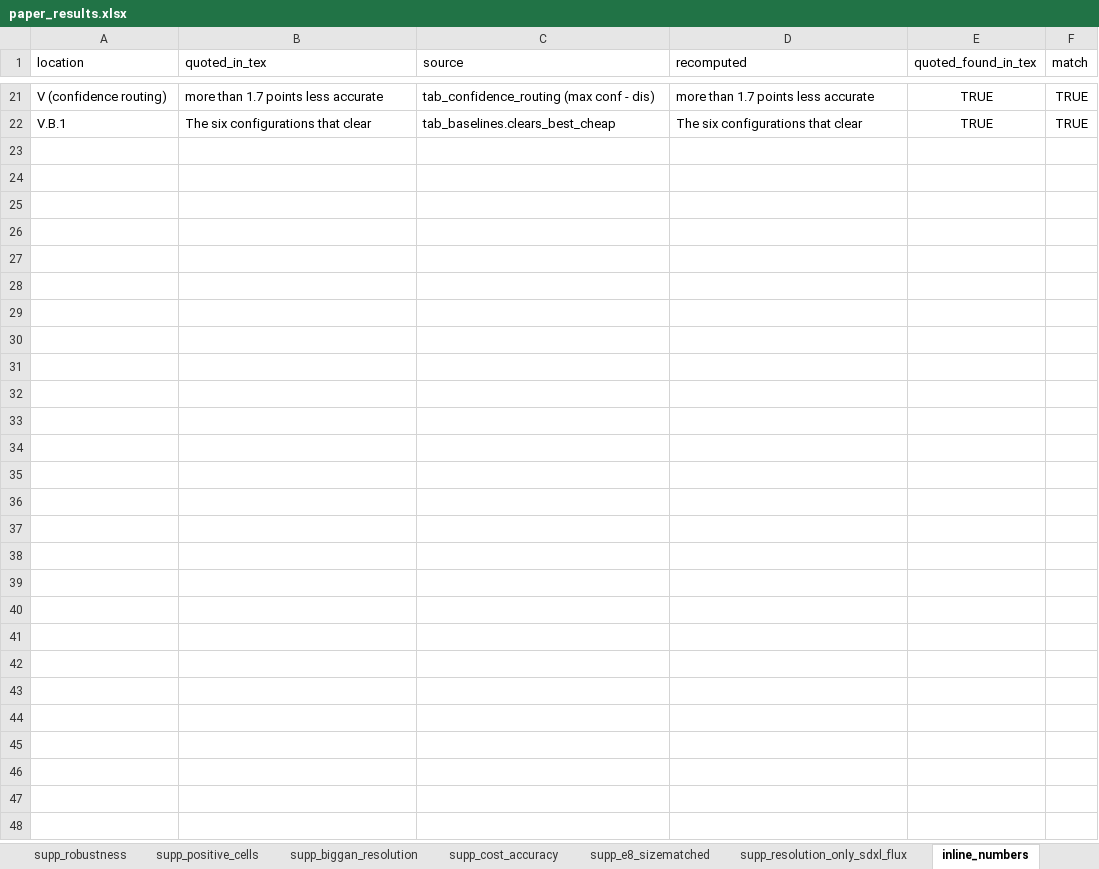
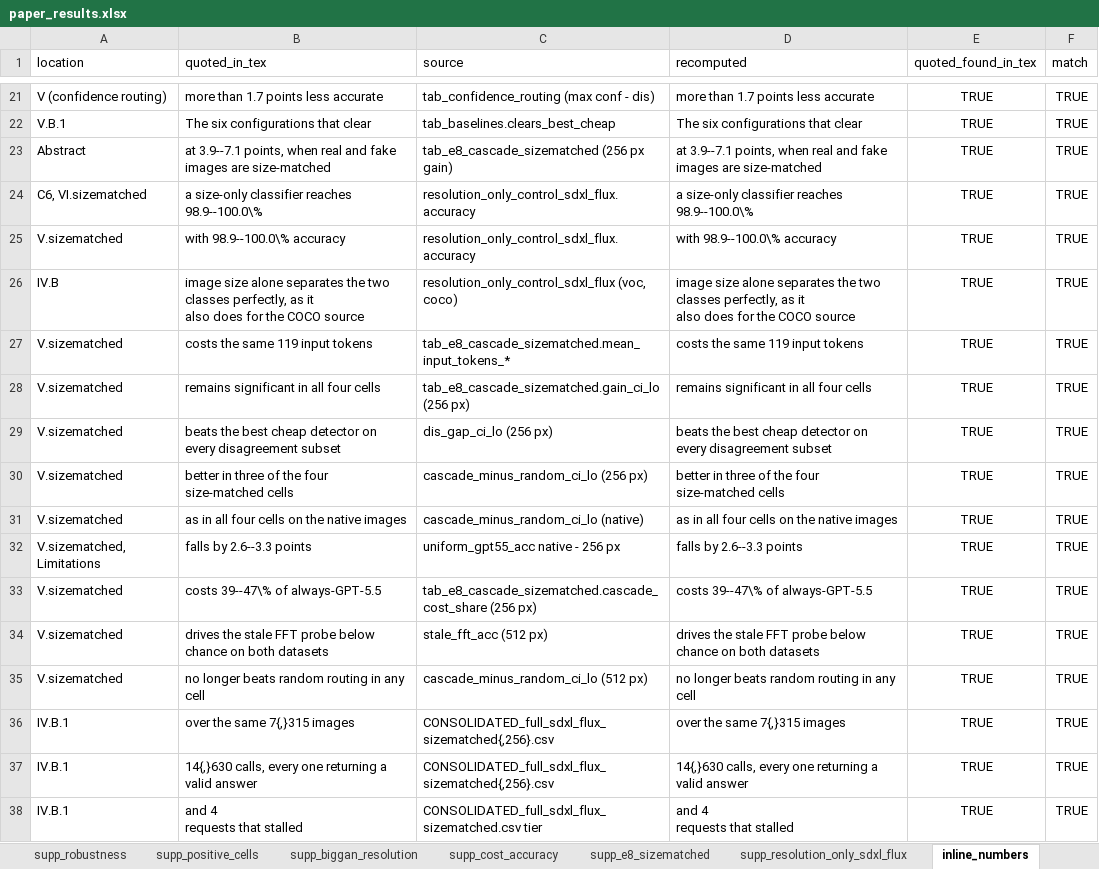
Before and after one commit to hundo8546/benchmarks_ai_research, an Excel workbook: paper_results/paper_results.xlsx, sheet inline_numbers, drawn as a sheet; only a part is shown, gaps mark what is left out; values as stored, in another font and other column widths than the file's, no borders; ↵ is a line break in a cell; the diff names each change by its address in the sheet, - before the commit and + after, or states it on an @@ line.

```diff
--- a/paper_results/paper_results.xlsx (sheet inline_numbers)
+++ b/paper_results/paper_results.xlsx (sheet inline_numbers)
+row 23: Abstract | at 3.9--7.1 points, when real and fake images are size-matched | tab_e8_cascade_sizematched (256 px gain) | at 3.9--7.1 points, when real and fake images are size-matched | TRUE | TRUE
+row 24: C6, VI.sizematched | a size-only classifier reaches 98.9--100.0\% | resolution_only_control_sdxl_flux.accuracy | a size-only classifier reaches 98.9--100.0\% | TRUE | TRUE
+row 25: V.sizematched | with 98.9--100.0\% accuracy | resolution_only_control_sdxl_flux.accuracy | with 98.9--100.0\% accuracy | TRUE | TRUE
+row 26: IV.B | image size alone separates the two classes perfectly, as it ↵ also does for the COCO source | resolution_only_control_sdxl_flux (voc, coco) | image size alone separates the two classes perfectly, as it ↵ also does for the COCO source | TRUE | TRUE
+row 27: V.sizematched | costs the same 119 input tokens | tab_e8_cascade_sizematched.mean_input_tokens_* | costs the same 119 input tokens | TRUE | TRUE
+row 28: V.sizematched | remains significant in all four cells | tab_e8_cascade_sizematched.gain_ci_lo (256 px) | remains significant in all four cells | TRUE | TRUE
+row 29: V.sizematched | beats the best cheap detector on every disagreement subset | dis_gap_ci_lo (256 px) | beats the best cheap detector on every disagreement subset | TRUE | TRUE
+row 30: V.sizematched | better in three of the four size-matched cells | cascade_minus_random_ci_lo (256 px) | better in three of the four size-matched cells | TRUE | TRUE
+row 31: V.sizematched | as in all four cells on the native images | cascade_minus_random_ci_lo (native) | as in all four cells on the native images | TRUE | TRUE
+row 32: V.sizematched, Limitations | falls by 2.6--3.3 points | uniform_gpt55_acc native - 256 px | falls by 2.6--3.3 points | TRUE | TRUE
+row 33: V.sizematched | costs 39--47\% of always-GPT-5.5 | tab_e8_cascade_sizematched.cascade_cost_share (256 px) | costs 39--47\% of always-GPT-5.5 | TRUE | TRUE
+row 34: V.sizematched | drives the stale FFT probe below chance on both datasets | stale_fft_acc (512 px) | drives the stale FFT probe below chance on both datasets | TRUE | TRUE
+row 35: V.sizematched | no longer beats random routing in any cell | cascade_minus_random_ci_lo (512 px) | no longer beats random routing in any cell | TRUE | TRUE
+row 36: IV.B.1 | over the same 7{,}315 images | CONSOLIDATED_full_sdxl_flux_sizematched{,256}.csv | over the same 7{,}315 images | TRUE | TRUE
+row 37: IV.B.1 | 14{,}630 calls, every one returning a valid answer | CONSOLIDATED_full_sdxl_flux_sizematched{,256}.csv | 14{,}630 calls, every one returning a valid answer | TRUE | TRUE
+row 38: IV.B.1 | and 4 ↵ requests that stalled | CONSOLIDATED_full_sdxl_flux_sizematched.csv tier | and 4 ↵ requests that stalled | TRUE | TRUE
```
Also changed, not shown: sheet audit, sheet case_mapping, sheet README, sheet provenance, other sheet tabs, 7 other files.
